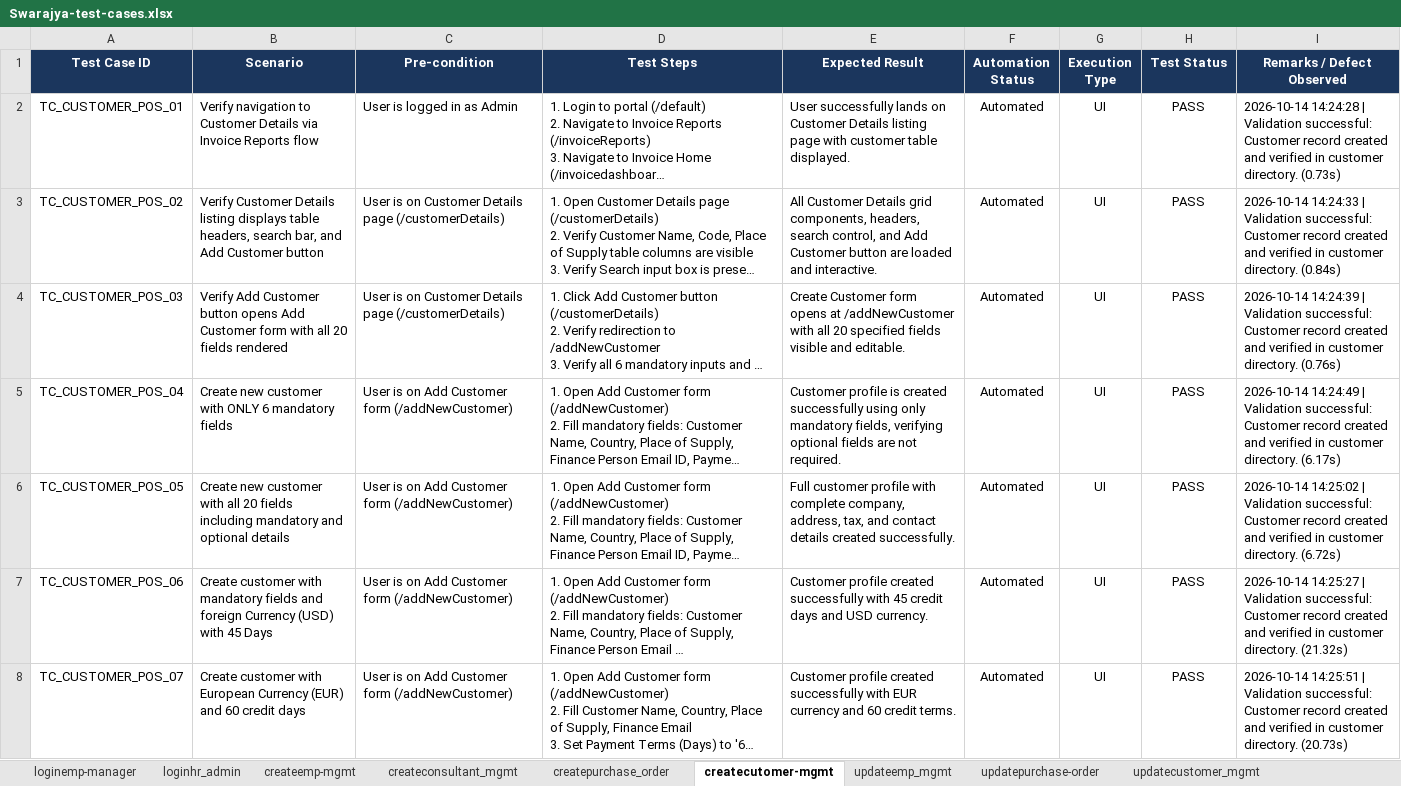
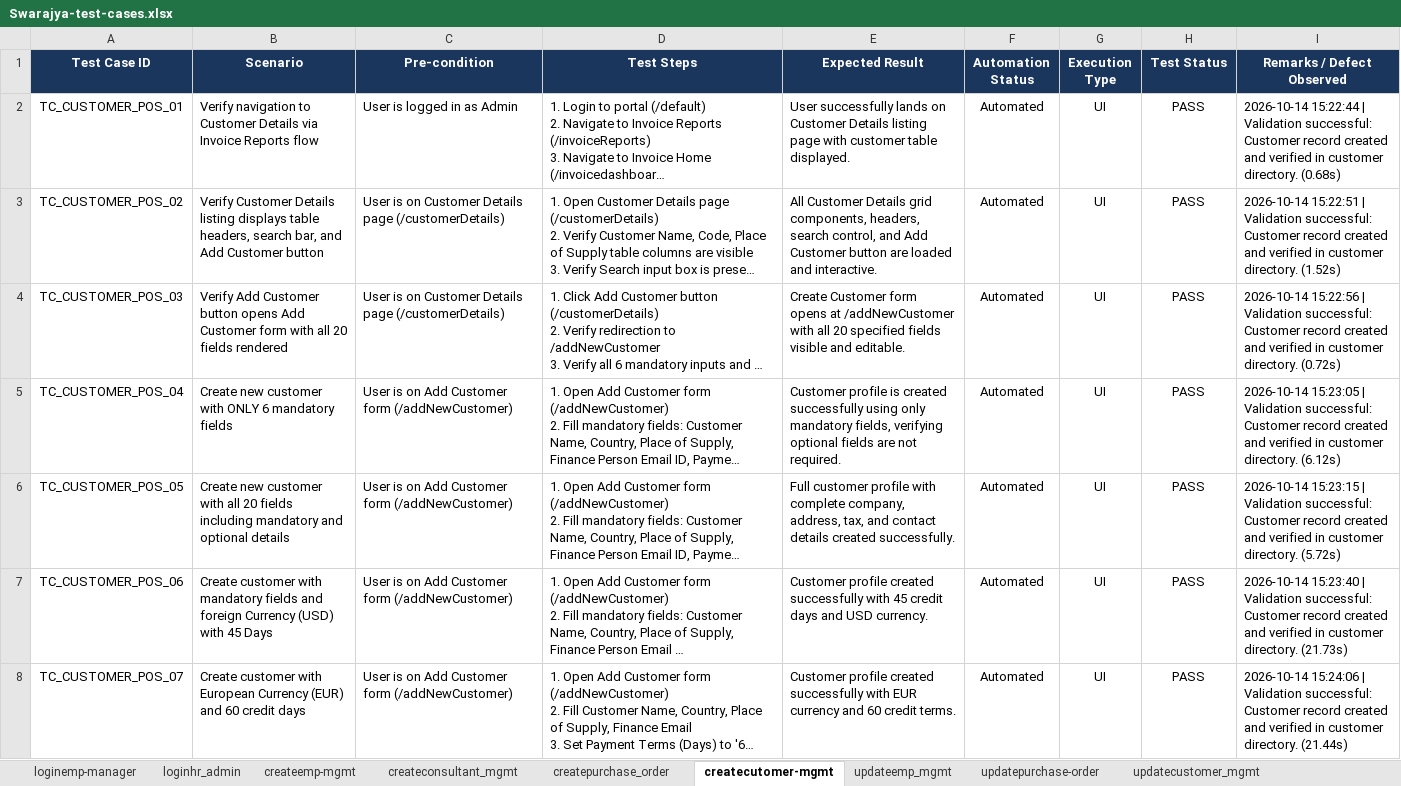
Before and after one commit to himanshu-prakash-test/swarajya-stg-automation, an Excel workbook: shared/test_data/Swarajya-test-cases.xlsx, sheet createcutomer-mgmt, drawn as a sheet; only a part is shown; long unchanged cells end in …; values as stored, in another font and other column widths than the file's, no borders; conditional formats and table styles not drawn; the diff covers the shown part only; the diff names each change by its address in the sheet, - before the commit and + after, or states it on an @@ line.

Commit message:
chore(create/customer-mgmt): record latest test execution results in master test cases workbook

```diff
--- a/shared/test_data/Swarajya-test-cases.xlsx (sheet createcutomer-mgmt)
+++ b/shared/test_data/Swarajya-test-cases.xlsx (sheet createcutomer-mgmt)
-I2 (Remarks / Defect Observed): 2026-10-14 14:24:28 | Validation successful: Customer record created and verified in customer directory. (0.73s)
+I2 (Remarks / Defect Observed): 2026-10-14 15:22:44 | Validation successful: Customer record created and verified in customer directory. (0.68s)
-I3 (Remarks / Defect Observed): 2026-10-14 14:24:33 | Validation successful: Customer record created and verified in customer directory. (0.84s)
+I3 (Remarks / Defect Observed): 2026-10-14 15:22:51 | Validation successful: Customer record created and verified in customer directory. (1.52s)
-I4 (Remarks / Defect Observed): 2026-10-14 14:24:39 | Validation successful: Customer record created and verified in customer directory. (0.76s)
+I4 (Remarks / Defect Observed): 2026-10-14 15:22:56 | Validation successful: Customer record created and verified in customer directory. (0.72s)
-I5 (Remarks / Defect Observed): 2026-10-14 14:24:49 | Validation successful: Customer record created and verified in customer directory. (6.17s)
+I5 (Remarks / Defect Observed): 2026-10-14 15:23:05 | Validation successful: Customer record created and verified in customer directory. (6.12s)
-I6 (Remarks / Defect Observed): 2026-10-14 14:25:02 | Validation successful: Customer record created and verified in customer directory. (6.72s)
+I6 (Remarks / Defect Observed): 2026-10-14 15:23:15 | Validation successful: Customer record created and verified in customer directory. (5.72s)
-I7 (Remarks / Defect Observed): 2026-10-14 14:25:27 | Validation successful: Customer record created and verified in customer directory. (21.32s)
+I7 (Remarks / Defect Observed): 2026-10-14 15:23:40 | Validation successful: Customer record created and verified in customer directory. (21.73s)
-I8 (Remarks / Defect Observed): 2026-10-14 14:25:51 | Validation successful: Customer record created and verified in customer directory. (20.73s)
+I8 (Remarks / Defect Observed): 2026-10-14 15:24:06 | Validation successful: Customer record created and verified in customer directory. (21.44s)
```
Also changed, not shown: 27 edited cells elsewhere in this sheet.
